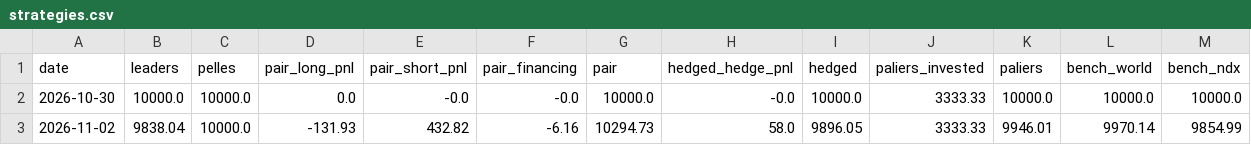
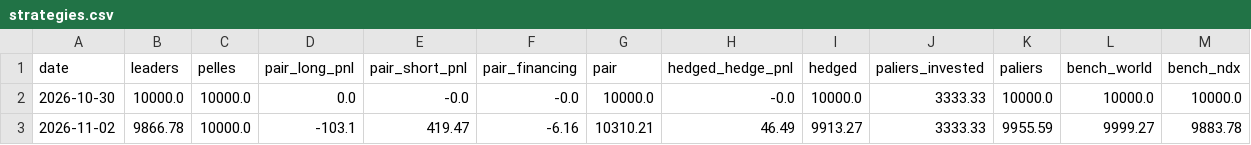
Before and after one commit to paulleriic/ai-bubble-tracker, a CSV file: data/strategies.csv, drawn as a sheet.

```diff
--- a/data/strategies.csv
+++ b/data/strategies.csv
@@ -2,2 +2,2 @@ date,leaders,pelles,pair_long_pnl,pair_short_pnl,pair_financing,pair,hedged_hedg
 2026-10-30,10000.0,10000.0,0.0,-0.0,-0.0,10000.0,-0.0,10000.0,3333.33,10000.0,10000.0,10000.0
-2026-11-02,9838.04,10000.0,-131.93,432.82,-6.16,10294.73,58.0,9896.05,3333.33,9946.01,9970.14,9854.99
+2026-11-02,9866.78,10000.0,-103.1,419.47,-6.16,10310.21,46.49,9913.27,3333.33,9955.59,9999.27,9883.78
```
Also changed, not shown: data/assets_summary.csv, data/fundamentals.csv, 9 other files.
